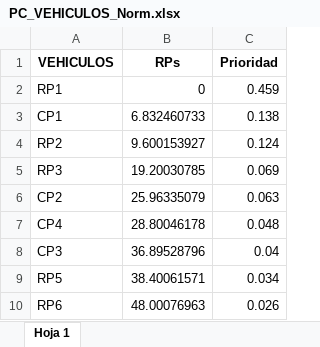
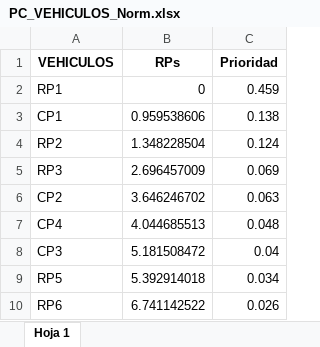
Before and after one commit to BrOzTheSorTz/AHP_SORT, an Excel workbook: data/Prioridades/PC_VEHICULOS_Norm.xlsx, sheet Hoja 1, drawn as a sheet; values as stored, in another font and other column widths than the file's, no borders; charts and pictures not drawn; the diff names each change by its address in the sheet, - before the commit and + after, or states it on an @@ line.

```diff
--- a/data/Prioridades/PC_VEHICULOS_Norm.xlsx (sheet Hoja 1)
+++ b/data/Prioridades/PC_VEHICULOS_Norm.xlsx (sheet Hoja 1)
-B3 (RPs): 6.832460733
+B3 (RPs): 0.959538606
-B4 (RPs): 9.600153927
+B4 (RPs): 1.348228504
-B5 (RPs): 19.20030785
+B5 (RPs): 2.696457009
-B6 (RPs): 25.96335079
+B6 (RPs): 3.646246702
-B7 (RPs): 28.80046178
+B7 (RPs): 4.044685513
-B8 (RPs): 36.89528796
+B8 (RPs): 5.181508472
-B9 (RPs): 38.40061571
+B9 (RPs): 5.392914018
-B10 (RPs): 48.00076963
+B10 (RPs): 6.741142522
```
Also changed, not shown: data/Prioridades/PC_Crimenes_Norm.xlsx, data/Prioridades/PC_DROGAS_Norm.xlsx, 8 other files.
